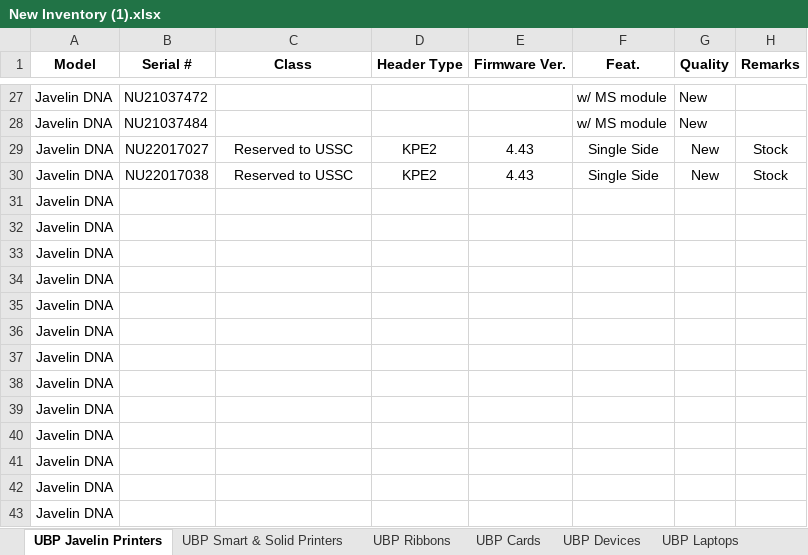
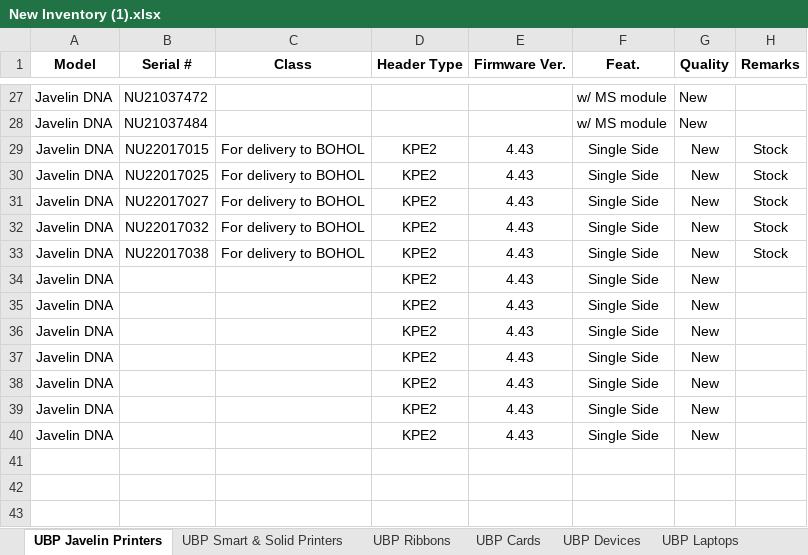
Before and after one commit to Mik-Arvin-Repo/Inventory, an Excel workbook: New Inventory (1).xlsx, sheet UBP Javelin Printers, drawn as a sheet; only a part is shown, gaps mark what is left out; values as stored, in another font and other column widths than the file's, no borders; table styles not drawn; removed rows and columns are numbered as before the commit, all else as after; the diff names each change by its address in the sheet, - before the commit and + after, or states it on an @@ line.

Commit message:
Update New Inventory (1).xlsx

```diff
--- a/New Inventory (1).xlsx (sheet UBP Javelin Printers)
+++ b/New Inventory (1).xlsx (sheet UBP Javelin Printers)
+row 29: Javelin DNA | NU22017015 | For delivery to BOHOL | KPE2 | 4.43 | Single Side | New | Stock
+row 30: Javelin DNA | NU22017025 | For delivery to BOHOL | KPE2 | 4.43 | Single Side | New | Stock
-C31 (Class): Reserved to USSC
+C31 (Class): For delivery to BOHOL
+row 32: Javelin DNA | NU22017032 | For delivery to BOHOL | KPE2 | 4.43 | Single Side | New | Stock
-C33 (Class): Reserved to USSC
+C33 (Class): For delivery to BOHOL
-row 31: Javelin DNA
-row 32: Javelin DNA
-row 33: Javelin DNA
-row 34: Javelin DNA
-row 35: Javelin DNA
-row 36: Javelin DNA
-row 37: Javelin DNA
-row 38: Javelin DNA
-row 39: Javelin DNA
-row 40: Javelin DNA
-row 41: Javelin DNA
-row 42: Javelin DNA
-row 43: Javelin DNA
+row 34: Javelin DNA |  |  | KPE2 | 4.43 | Single Side | New
+row 35: Javelin DNA |  |  | KPE2 | 4.43 | Single Side | New
+row 36: Javelin DNA |  |  | KPE2 | 4.43 | Single Side | New
+row 37: Javelin DNA |  |  | KPE2 | 4.43 | Single Side | New
+row 38: Javelin DNA |  |  | KPE2 | 4.43 | Single Side | New
+row 39: Javelin DNA |  |  | KPE2 | 4.43 | Single Side | New
+row 40: Javelin DNA |  |  | KPE2 | 4.43 | Single Side | New
```
Also changed, not shown: sheet UBP Ribbons, other sheet tabs.
